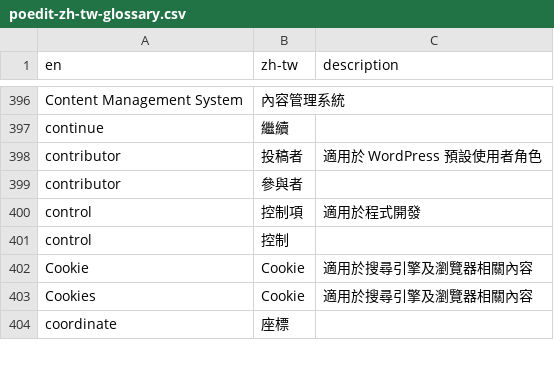
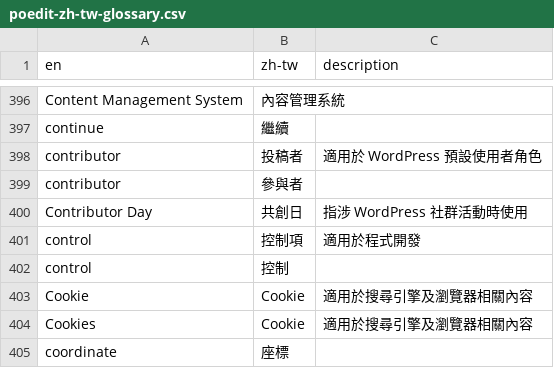
Before and after one commit to alexclassroom/WordPress-zh_TW-Glossary, a CSV file: TM Glossary/poedit-zh-tw-glossary.csv, drawn as a sheet; only a part is shown, gaps mark what is left out; the diff names each change by its address in the sheet, - before the commit and + after, or states it on an @@ line.

```diff
--- a/TM Glossary/poedit-zh-tw-glossary.csv
+++ b/TM Glossary/poedit-zh-tw-glossary.csv
+row 400: Contributor Day | 共創日 | 指涉 WordPress 社群活動時使用
```
Also changed, not shown: TM Glossary/locale-zh-tw-glossary.csv.
